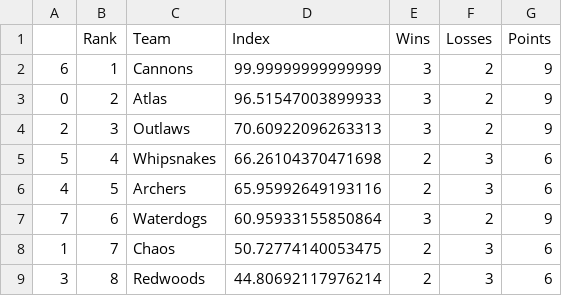
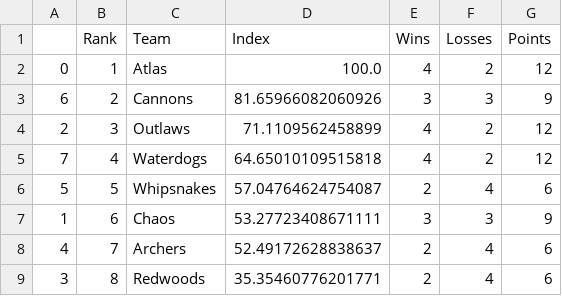
Before and after one commit to jmn5/powerRankCSVFiles, a CSV file: mens_pll_rankings.csv, drawn as a sheet.

```diff
--- a/mens_pll_rankings.csv
+++ b/mens_pll_rankings.csv
@@ -1,9 +1,9 @@
 ,Rank,Team,Index,Wins,Losses,Points
-6,1,Cannons,99.99999999999999,3,2,9
-0,2,Atlas,96.51547003899933,3,2,9
-2,3,Outlaws,70.60922096263313,3,2,9
-5,4,Whipsnakes,66.26104370471698,2,3,6
-4,5,Archers,65.95992649193116,2,3,6
-7,6,Waterdogs,60.95933155850864,3,2,9
-1,7,Chaos,50.72774140053475,2,3,6
-3,8,Redwoods,44.80692117976214,2,3,6
+0,1,Atlas,100.0,4,2,12
+6,2,Cannons,81.65966082060926,3,3,9
+2,3,Outlaws,71.1109562458899,4,2,12
+7,4,Waterdogs,64.65010109515818,4,2,12
+5,5,Whipsnakes,57.04764624754087,2,4,6
+1,6,Chaos,53.27723408671111,3,3,9
+4,7,Archers,52.49172628838637,2,4,6
+3,8,Redwoods,35.35460776201771,2,4,6
```
Also changed, not shown: mls_power_rankings.csv, nwsl_power_rankings.csv, 2 other files.
